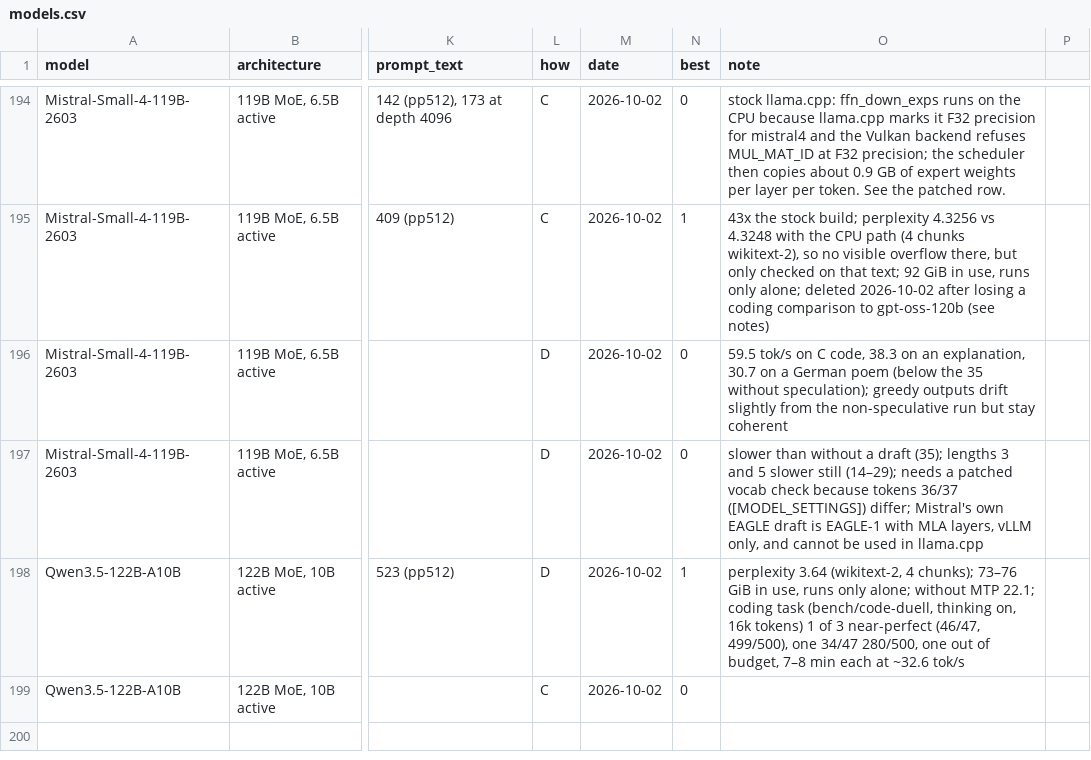
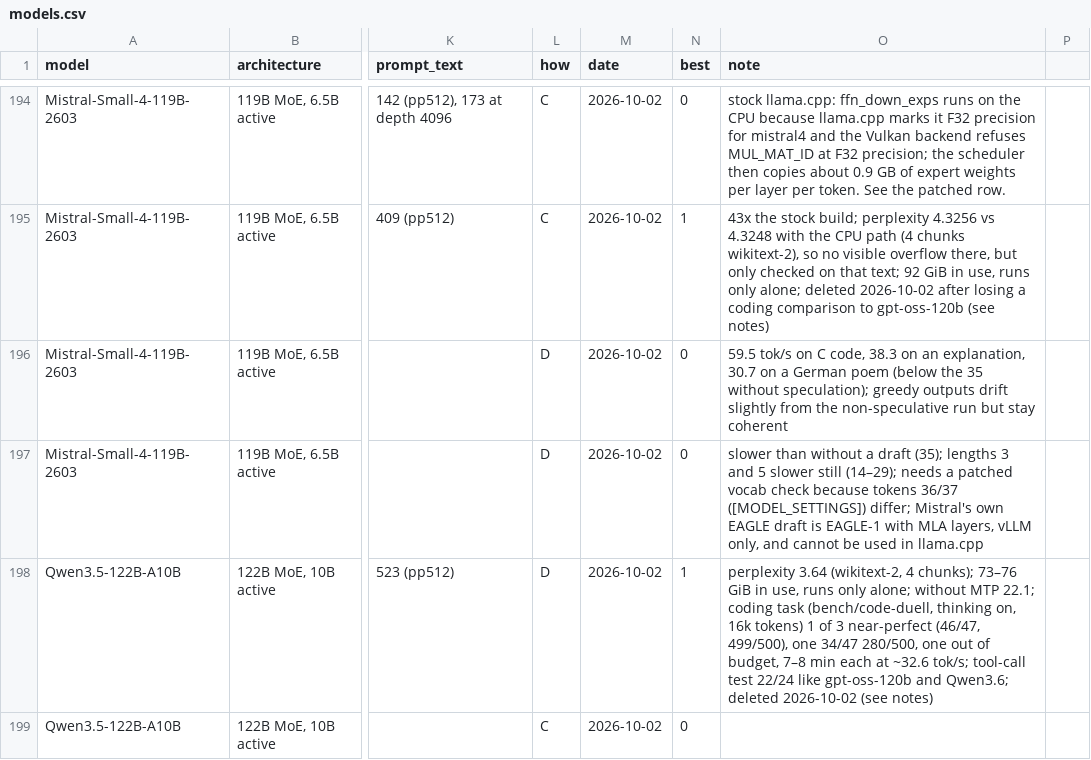
Before and after one commit to huppiflupp/strix-halo-llm-speeds, a CSV file: models.csv, drawn as a sheet; only a part is shown, gaps mark what is left out; the diff names each change by its address in the sheet, - before the commit and + after, or states it on an @@ line.

```diff
--- a/models.csv
+++ b/models.csv
-O198 (note): …at ~32.6 tok/s
+O198 (note): …at ~32.6 tok/s; tool-call test 22/24 like gpt-oss-120b and Qwen3.6; deleted 2026-10-02 (see notes)
```
Also changed, not shown: 3 other files.
